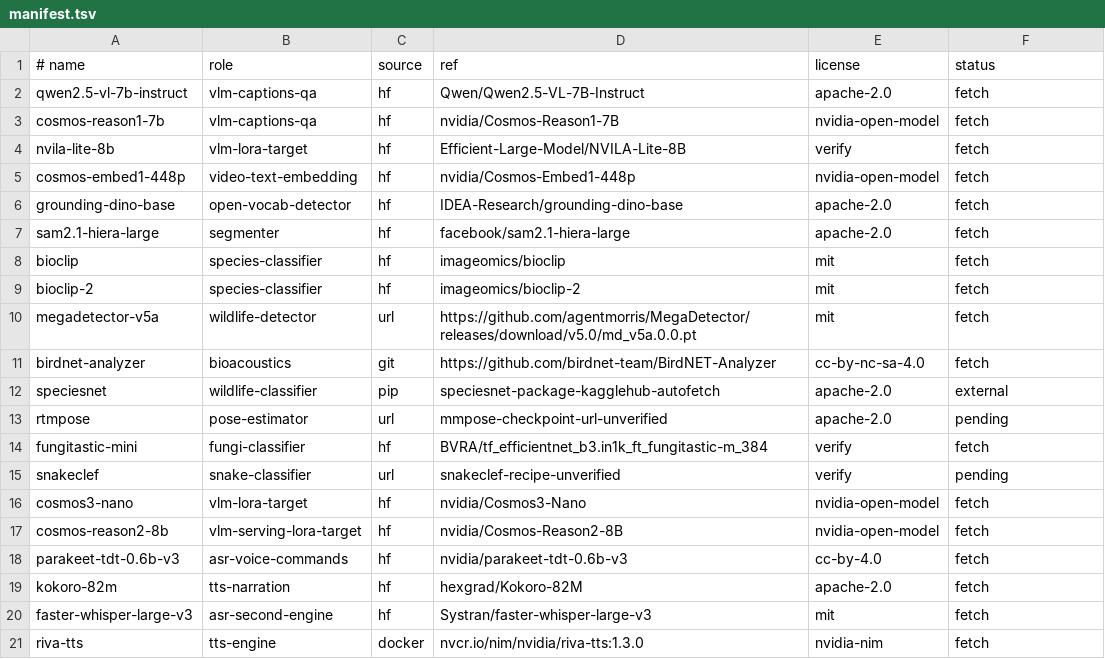
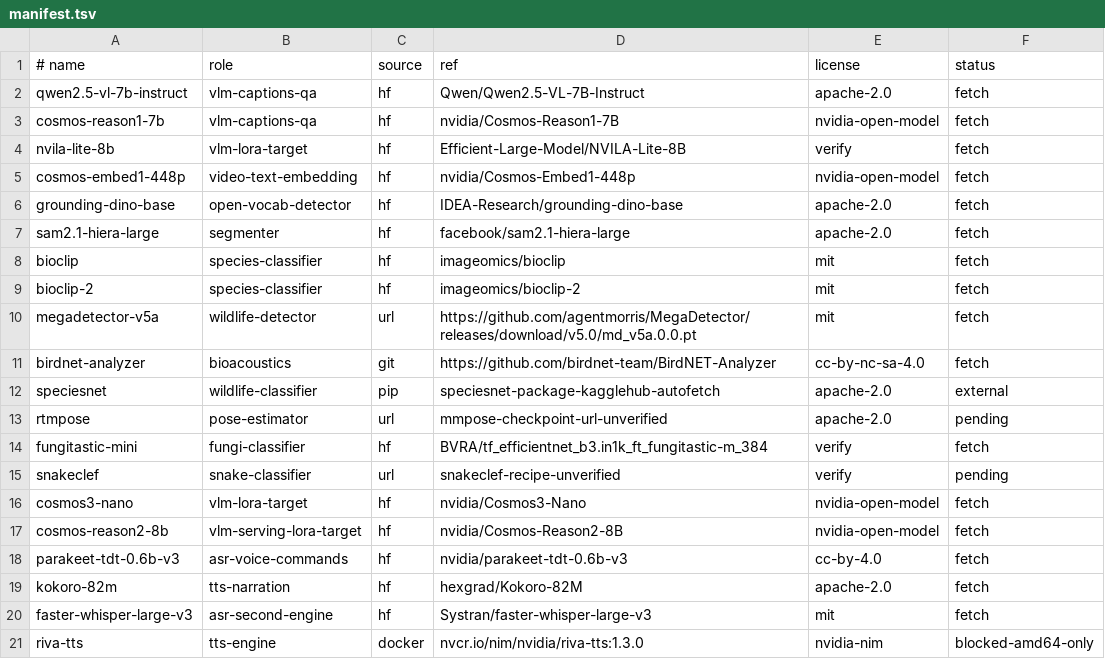
Before and after one commit to reversely/flux, a TSV file: box/models/manifest.tsv, drawn as a sheet.

Commit message:
chore(box): riva-tts NIM records blocked, amd64-only on an arm64 box
closes #225

```diff
--- a/box/models/manifest.tsv
+++ b/box/models/manifest.tsv
@@ -20,2 +20,2 @@ kokoro-82m	tts-narration	hf	hexgrad/Kokoro-82M	apache-2.0	fetch
 faster-whisper-large-v3	asr-second-engine	hf	Systran/faster-whisper-large-v3	mit	fetch
-riva-tts	tts-engine	docker	nvcr.io/nim/nvidia/riva-tts:1.3.0	nvidia-nim	fetch
+riva-tts	tts-engine	docker	nvcr.io/nim/nvidia/riva-tts:1.3.0	nvidia-nim	blocked-amd64-only
```
